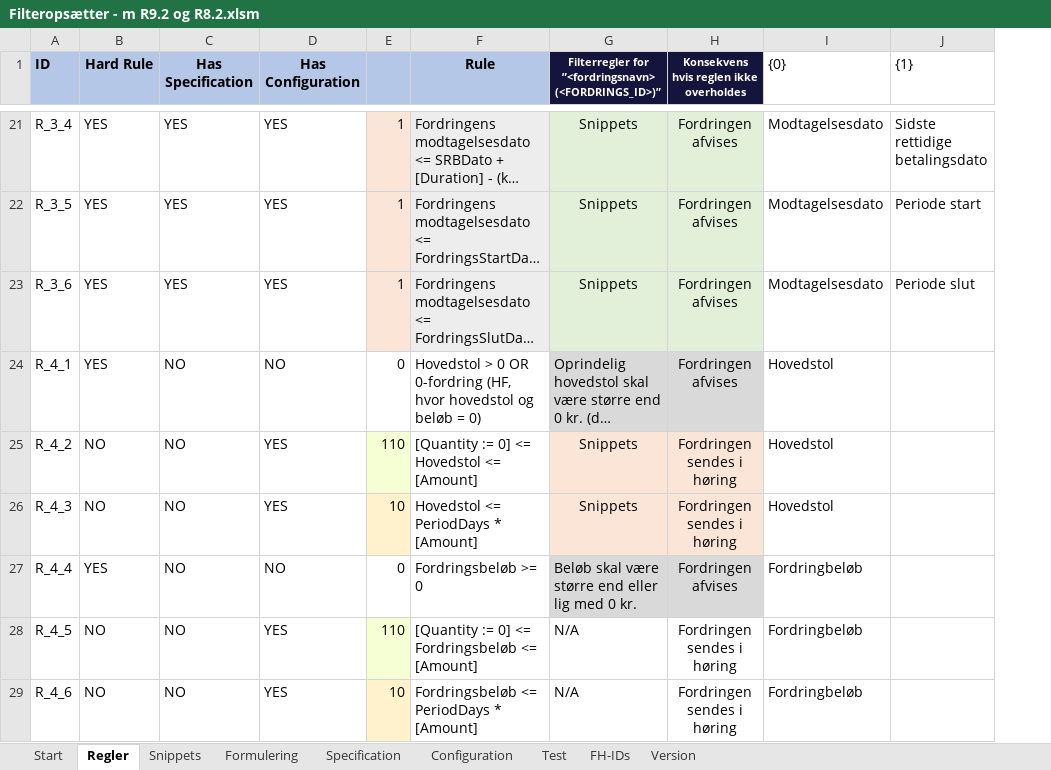
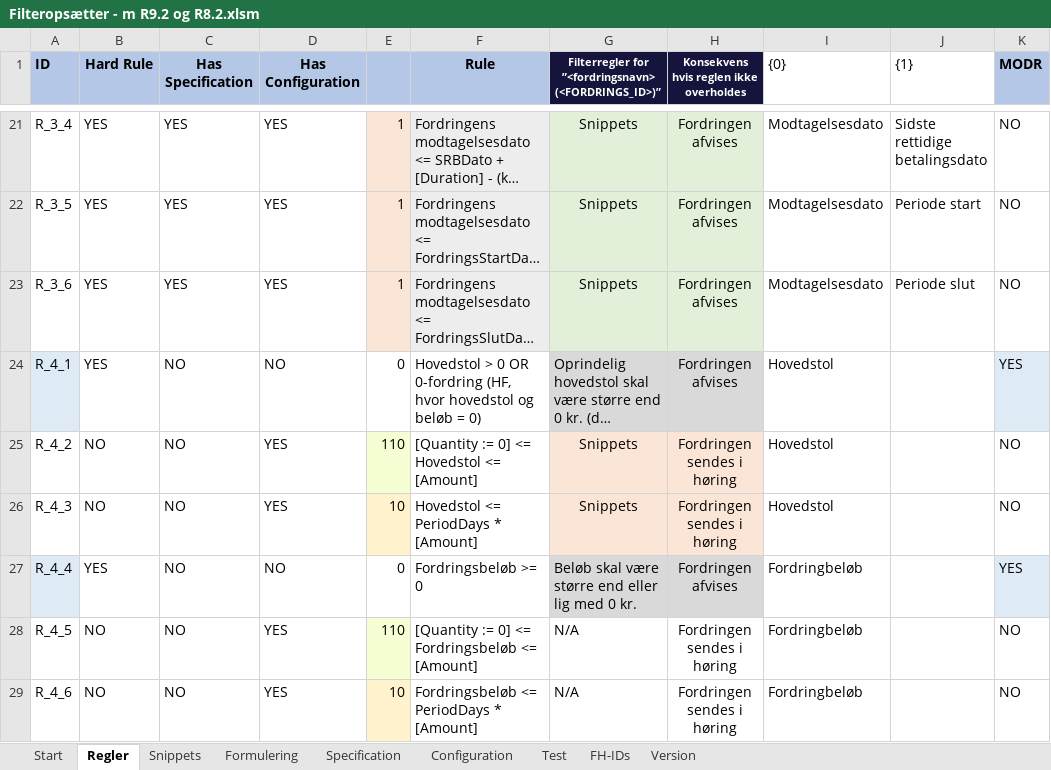
Before and after one commit to TJGP/ici-filter-setter, an Excel workbook: Filteropsætter - m R9.2 og R8.2.xlsm, sheet Regler, drawn as a sheet; only a part is shown, gaps mark what is left out; long unchanged cells end in …; values as stored, in another font and other column widths than the file's, no borders; the diff covers the shown part only; the diff names each change by its address in the sheet, - before the commit and + after, or states it on an @@ line.

```diff
--- a/Filteropsætter - m R9.2 og R8.2.xlsm (sheet Regler)
+++ b/Filteropsætter - m R9.2 og R8.2.xlsm (sheet Regler)
+column K (MODR), rows 21-29: NO | NO | NO | YES | NO | NO | YES | NO | NO
-A24 fill: none
+A24 fill: #DEEBF7
-A27 fill: none
+A27 fill: #DEEBF7
```
Also changed, not shown: 6 added rows, 1 edited cell and cell formats elsewhere in this sheet, sheet FH-IDs, sheet Version, sheet Formulering, charts or pictures, 1 other file.
